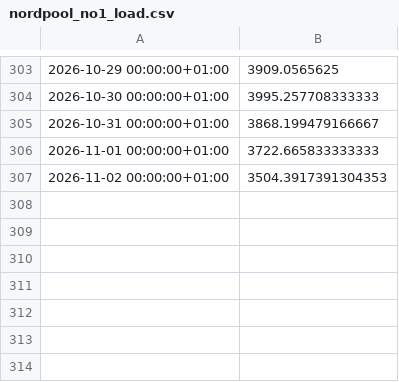
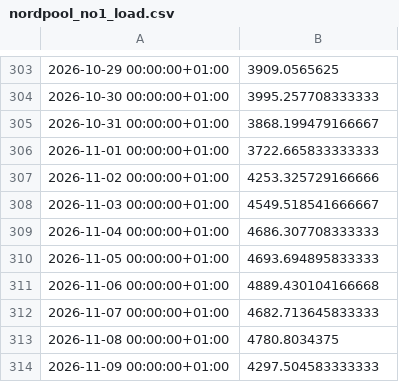
Before and after one commit to aarain/Energy-Uncertainty-BSTS, a CSV file: data/external/nordpool_no1_load.csv, drawn as a sheet; only a part is shown, gaps mark what is left out.

```diff
--- a/data/external/nordpool_no1_load.csv
+++ b/data/external/nordpool_no1_load.csv
@@ -306,2 +306,9 @@
 2026-11-01 00:00:00+01:00,3722.665833333333
-2026-11-02 00:00:00+01:00,3504.3917391304353
+2026-11-02 00:00:00+01:00,4253.325729166666
+2026-11-03 00:00:00+01:00,4549.518541666667
+2026-11-04 00:00:00+01:00,4686.307708333333
+2026-11-05 00:00:00+01:00,4693.694895833333
+2026-11-06 00:00:00+01:00,4889.430104166668
+2026-11-07 00:00:00+01:00,4682.713645833333
+2026-11-08 00:00:00+01:00,4780.8034375
+2026-11-09 00:00:00+01:00,4297.504583333333
```
